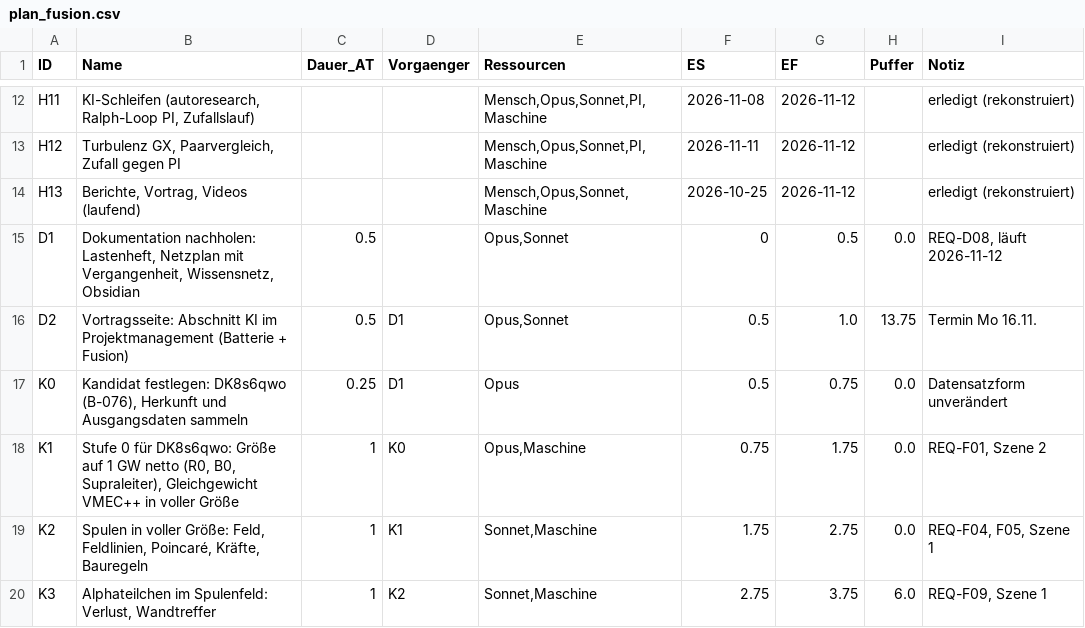
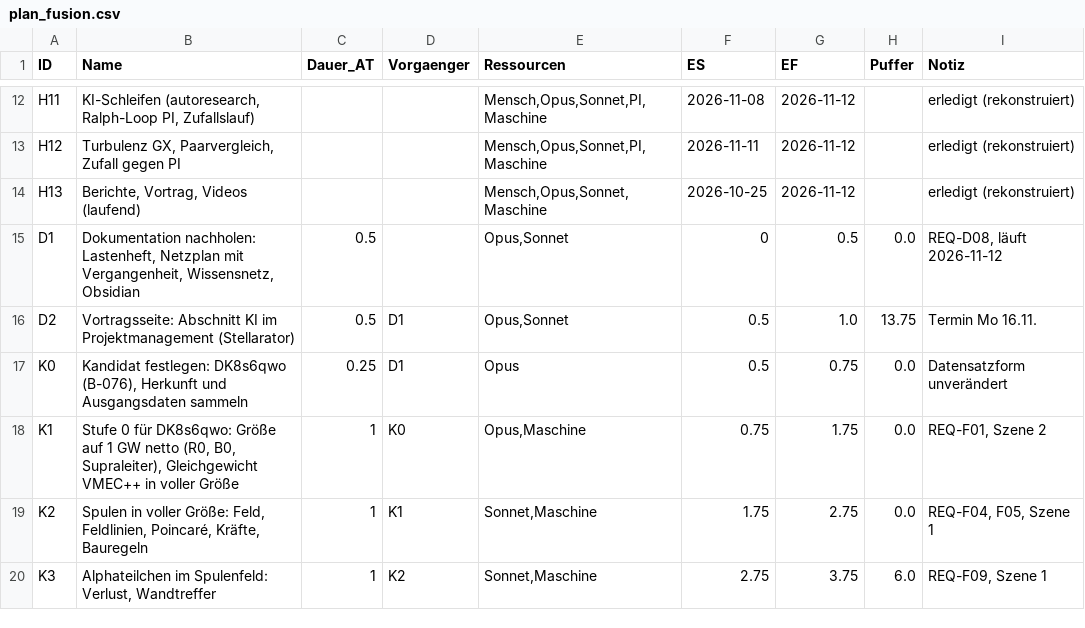
Before and after one commit to ThomasSchmiegelt/stellarator-design, a CSV file: pm/plan/plan_fusion.csv, drawn as a sheet; only a part is shown, gaps mark what is left out.

```diff
--- a/pm/plan/plan_fusion.csv
+++ b/pm/plan/plan_fusion.csv
@@ -15,3 +15,3 @@ H13;Berichte, Vortrag, Videos (laufend);;;Mensch,Opus,Sonnet,Maschine;2026-10-25
 D1;Dokumentation nachholen: Lastenheft, Netzplan mit Vergangenheit, Wissensnetz, Obsidian;0.5;;Opus,Sonnet;0;0.5;0.0;REQ-D08, läuft 2026-11-12
-D2;Vortragsseite: Abschnitt KI im Projektmanagement (Batterie + Fusion);0.5;D1;Opus,Sonnet;0.5;1.0;13.75;Termin Mo 16.11.
+D2;Vortragsseite: Abschnitt KI im Projektmanagement (Stellarator);0.5;D1;Opus,Sonnet;0.5;1.0;13.75;Termin Mo 16.11.
 K0;Kandidat festlegen: DK8s6qwo (B-076), Herkunft und Ausgangsdaten sammeln;0.25;D1;Opus;0.5;0.75;0.0;Datensatzform unverändert
```
Also changed, not shown: 11 other files.
